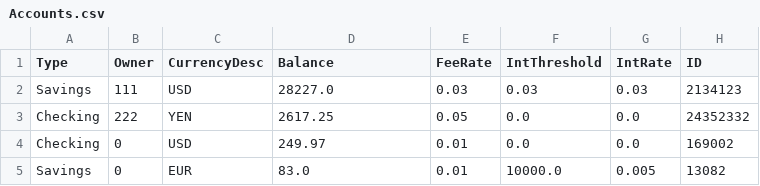
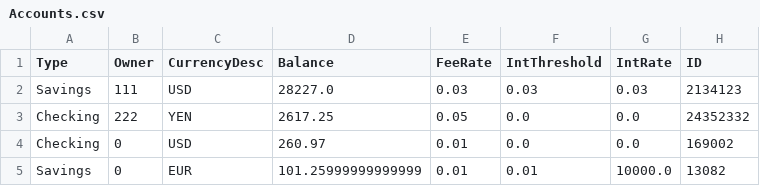
Before and after one commit to tsbraun1891/611FinalProject, a CSV file: data/Accounts.csv, drawn as a sheet.

```diff
--- a/data/Accounts.csv
+++ b/data/Accounts.csv
@@ -3,3 +3,3 @@ Savings,111,USD,28227.0,0.03,0.03,0.03,2134123
 Checking,222,YEN,2617.25,0.05,0.0,0.0,24352332
-Checking,0,USD,249.97,0.01,0.0,0.0,169002
-Savings,0,EUR,83.0,0.01,10000.0,0.005,13082
+Checking,0,USD,260.97,0.01,0.0,0.0,169002
+Savings,0,EUR,101.25999999999999,0.01,0.01,10000.0,13082
```
Also changed, not shown: data/Accounts_old.csv, data/Users.csv, 5 other files.
